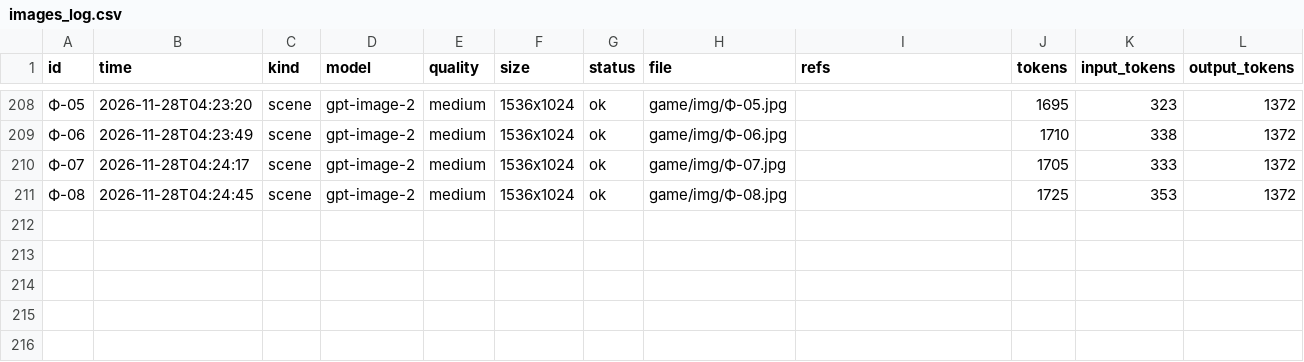
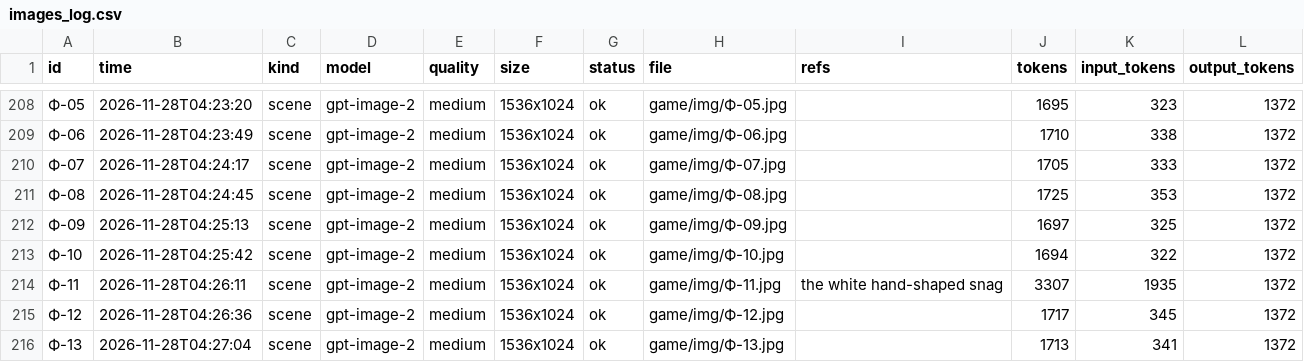
Before and after one commit to Basker24/quantum-quest, a CSV file: docs/generated/images_log.csv, drawn as a sheet; only a part is shown, gaps mark what is left out; the diff names each change by its address in the sheet, - before the commit and + after, or states it on an @@ line.

```diff
--- a/docs/generated/images_log.csv
+++ b/docs/generated/images_log.csv
+row 212: Ф-09 | 2026-11-28T04:25:13 | scene | gpt-image-2 | medium | 1536x1024 | ok | game/img/Ф-09.jpg |  | 1697 | 325 | 1372
+row 213: Ф-10 | 2026-11-28T04:25:42 | scene | gpt-image-2 | medium | 1536x1024 | ok | game/img/Ф-10.jpg |  | 1694 | 322 | 1372
+row 214: Ф-11 | 2026-11-28T04:26:11 | scene | gpt-image-2 | medium | 1536x1024 | ok | game/img/Ф-11.jpg | the white hand-shaped snag | 3307 | 1935 | 1372
+row 215: Ф-12 | 2026-11-28T04:26:36 | scene | gpt-image-2 | medium | 1536x1024 | ok | game/img/Ф-12.jpg |  | 1717 | 345 | 1372
+row 216: Ф-13 | 2026-11-28T04:27:04 | scene | gpt-image-2 | medium | 1536x1024 | ok | game/img/Ф-13.jpg |  | 1713 | 341 | 1372
```
Also changed, not shown: 5 other files.
